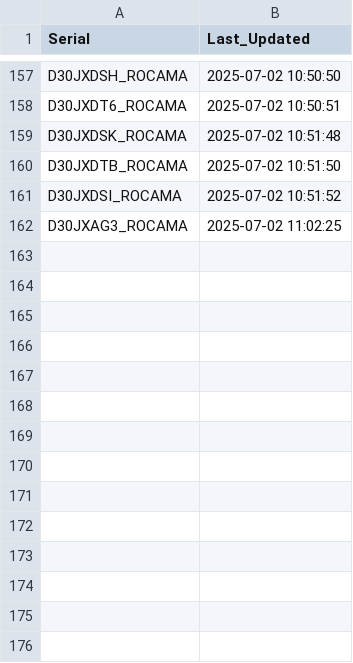
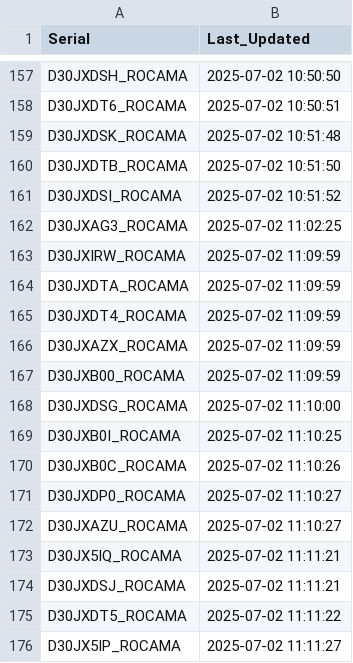
Before and after one commit to gganada/Huenit_update_repo, a CSV file: logs/device_log.csv, drawn as a sheet; only a part is shown, gaps mark what is left out; the diff names each change by its address in the sheet, - before the commit and + after, or states it on an @@ line.

Commit message:
🎯 K210 펌웨어 업데이트 완료 - 총 175개 장치 로그 업데이트

```diff
--- a/logs/device_log.csv
+++ b/logs/device_log.csv
+row 163: D30JXIRW_ROCAMA | 2025-07-02 11:09:59
+row 164: D30JXDTA_ROCAMA | 2025-07-02 11:09:59
+row 165: D30JXDT4_ROCAMA | 2025-07-02 11:09:59
+row 166: D30JXAZX_ROCAMA | 2025-07-02 11:09:59
+row 167: D30JXB00_ROCAMA | 2025-07-02 11:09:59
+row 168: D30JXDSG_ROCAMA | 2025-07-02 11:10:00
+row 169: D30JXB0I_ROCAMA | 2025-07-02 11:10:25
+row 170: D30JXB0C_ROCAMA | 2025-07-02 11:10:26
+row 171: D30JXDP0_ROCAMA | 2025-07-02 11:10:27
+row 172: D30JXAZU_ROCAMA | 2025-07-02 11:10:27
+row 173: D30JX5IQ_ROCAMA | 2025-07-02 11:11:21
+row 174: D30JXDSJ_ROCAMA | 2025-07-02 11:11:21
+row 175: D30JXDT5_ROCAMA | 2025-07-02 11:11:22
+row 176: D30JX5IP_ROCAMA | 2025-07-02 11:11:27
```
